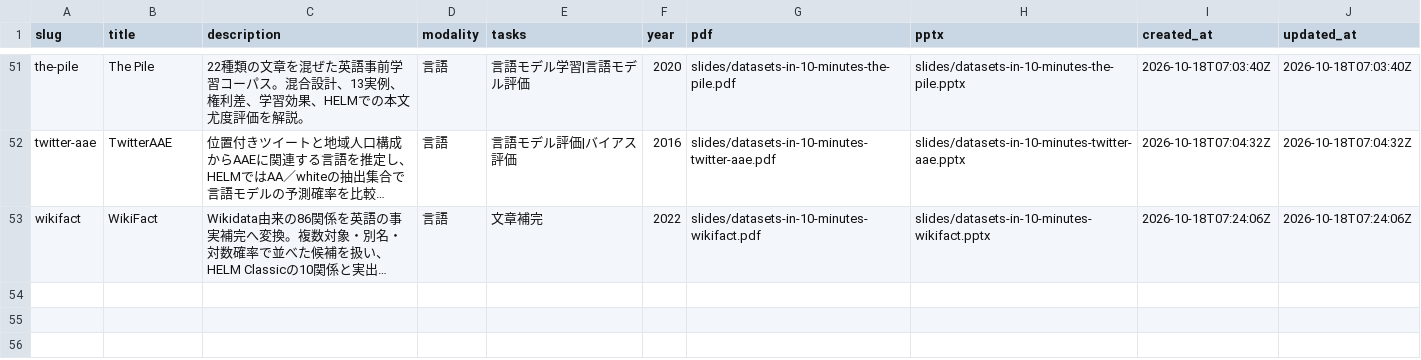
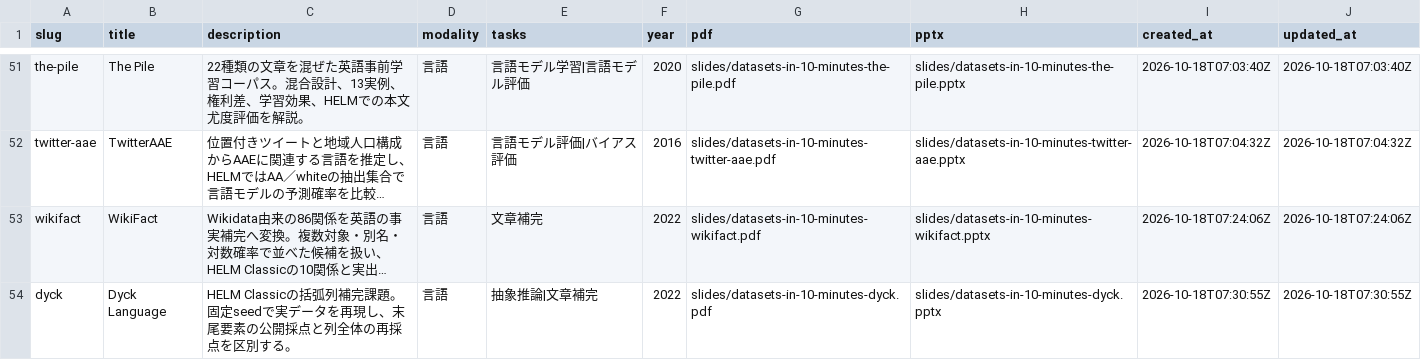
Before and after one commit to sasakiy84/datasets-in-10-minutes, a CSV file: site/datasets.csv, drawn as a sheet; only a part is shown, gaps mark what is left out; long unchanged cells end in …; the diff names each change by its address in the sheet, - before the commit and + after, or states it on an @@ line.

Commit message:
Add Dyck Language slides distinguishing tail scoring from full completion accuracy

```diff
--- a/site/datasets.csv
+++ b/site/datasets.csv
+row 54: dyck | Dyck Language | HELM Classicの括弧列補完課題。固定seedで実データを再現し、末尾要素の公開採点と列全体の再採点を区別する。 | 言語 | 抽象推論|文章補完 | 2022 | slides/datasets-in-10-minutes-dyck.pdf | slides/datasets-in-10-minutes-dyck.pptx | 2026-10-18T07:30:55Z | 2026-10-18T07:30:55Z
```
Also changed, not shown: 22 other files.
